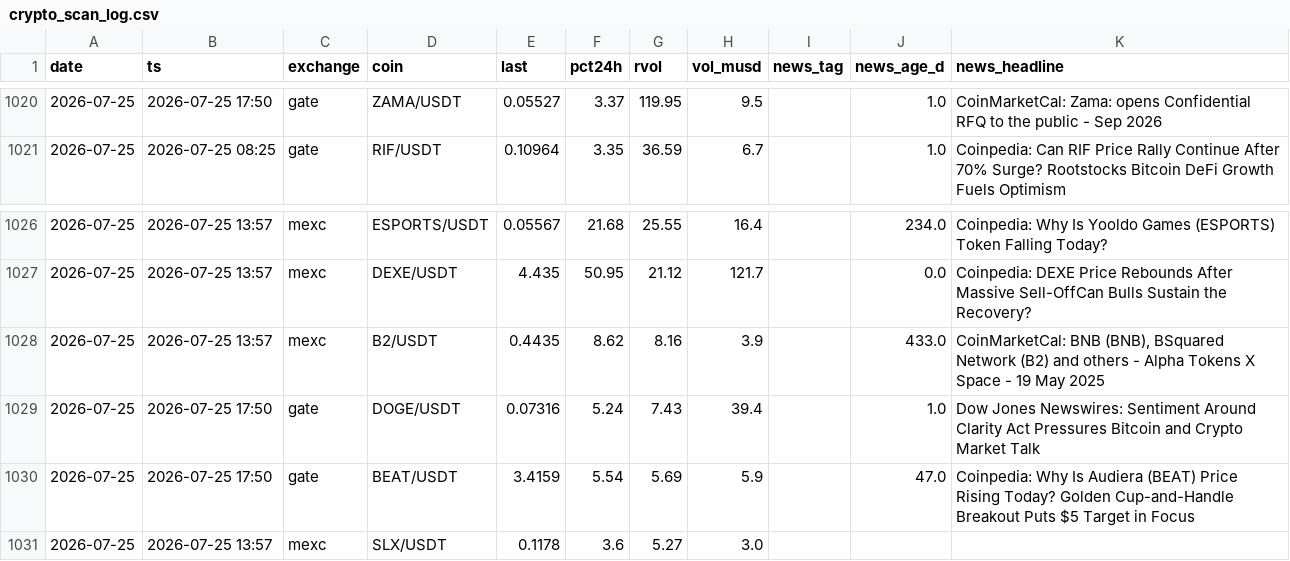
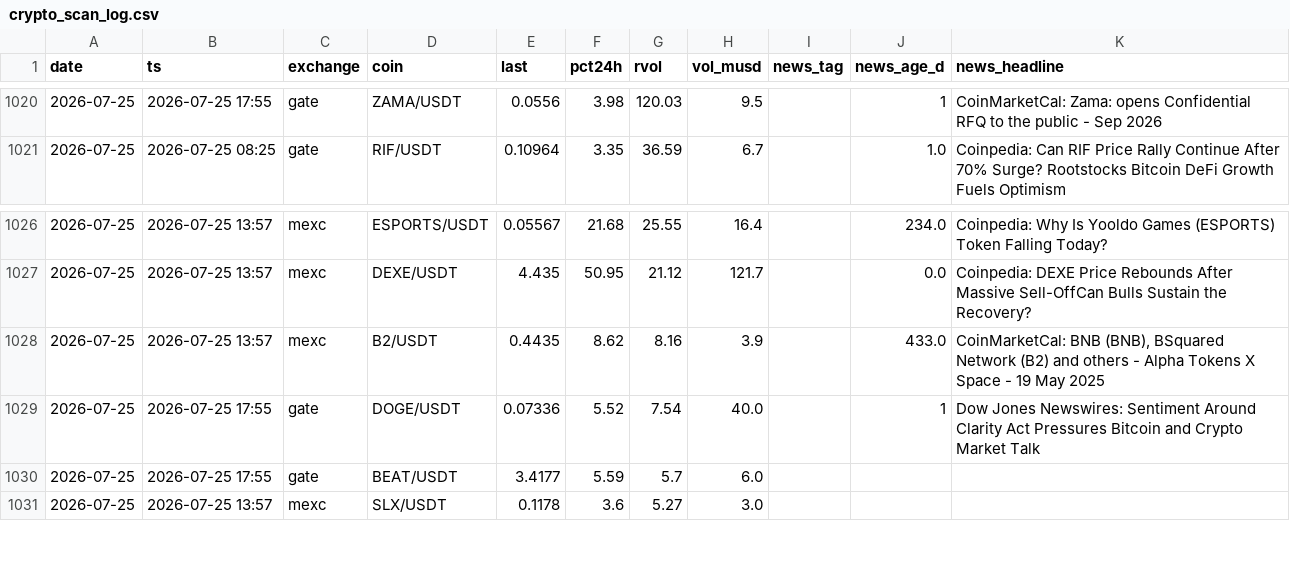
Before and after one commit to ChrisM001/scanner-site, a CSV file: crypto_scan_log.csv, drawn as a sheet; only a part is shown, gaps mark what is left out; the diff covers the shown part only.

```diff
--- a/crypto_scan_log.csv
+++ b/crypto_scan_log.csv
@@ -1020,2 +1020,2 @@ date,ts,exchange,coin,last,pct24h,rvol,vol_musd,news_tag,news_age_d,news_headlin
-2026-07-25,2026-07-25 17:50,gate,ZAMA/USDT,0.05527,3.37,119.95,9.5,,1.0,CoinMarketCal: Zama: opens Confidential RFQ to the public - Sep 2026
+2026-07-25,2026-07-25 17:55,gate,ZAMA/USDT,0.0556,3.98,120.03,9.5,,1,CoinMarketCal: Zama: opens Confidential RFQ to the public - Sep 2026
 2026-07-25,2026-07-25 08:25,gate,RIF/USDT,0.10964,3.35,36.59,6.7,,1.0,Coinpedia: Can RIF Price Rally Continue After 70% Surge? Rootstocks Bitcoin DeFi Growth Fuels Optimism
@@ -1028,4 +1028,4 @@ date,ts,exchange,coin,last,pct24h,rvol,vol_musd,news_tag,news_age_d,news_headlin
 2026-07-25,2026-07-25 13:57,mexc,B2/USDT,0.4435,8.62,8.16,3.9,,433.0,"CoinMarketCal: BNB (BNB), BSquared Network (B2) and others - Alpha Tokens X Space - 19 May 2025"
-2026-07-25,2026-07-25 17:50,gate,DOGE/USDT,0.07316,5.24,7.43,39.4,,1.0,Dow Jones Newswires: Sentiment Around Clarity Act Pressures Bitcoin and Crypto  Market Talk
-2026-07-25,2026-07-25 17:50,gate,BEAT/USDT,3.4159,5.54,5.69,5.9,,47.0,Coinpedia: Why Is Audiera (BEAT) Price Rising Today? Golden Cup-and-Handle Breakout Puts $5 Target in Focus
+2026-07-25,2026-07-25 17:55,gate,DOGE/USDT,0.07336,5.52,7.54,40.0,,1,Dow Jones Newswires: Sentiment Around Clarity Act Pressures Bitcoin and Crypto  Market Talk
+2026-07-25,2026-07-25 17:55,gate,BEAT/USDT,3.4177,5.59,5.7,6.0,,,
 2026-07-25,2026-07-25 13:57,mexc,SLX/USDT,0.1178,3.6,5.27,3.0,,,
```
Also changed, not shown: 32 edited cells elsewhere in this file, 1 other file.
